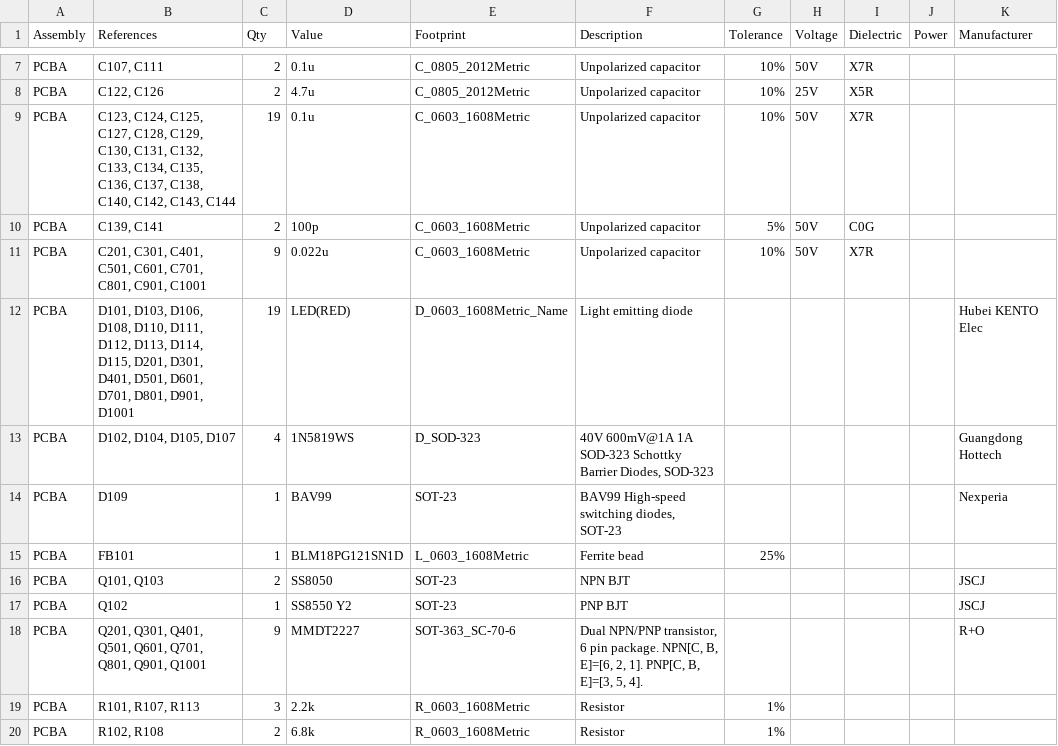
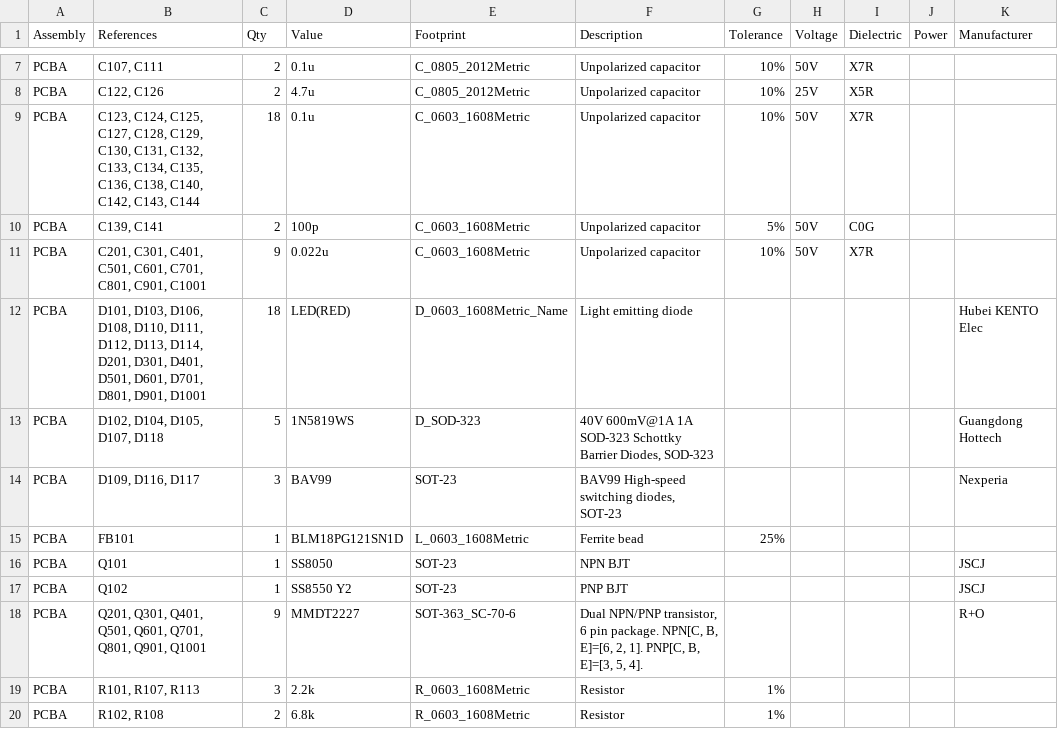
Before and after one commit to trope-oshw/anthracite, a CSV file: docs/bom/bom-bottom.csv, drawn as a sheet; only a part is shown, gaps mark what is left out; the diff covers the shown part only; the diff names each change by its address in the sheet, - before the commit and + after, or states it on an @@ line.

```diff
--- a/docs/bom/bom-bottom.csv
+++ b/docs/bom/bom-bottom.csv
-B9 (References): …C135, C136, C137, C138, C140,…
+B9 (References): …C135, C136, C138, C140,…
-C9 (Qty): 19
+C9 (Qty): 18
-B12 (References): …D113, D114, D115, D201, D301,…
+B12 (References): …D113, D114, D201, D301,…
-C12 (Qty): 19
+C12 (Qty): 18
-B13 (References): D102, D104, D105, D107
+B13 (References): D102, D104, D105, D107, D118
-C13 (Qty): 4
+C13 (Qty): 5
-B14 (References): D109
+B14 (References): D109, D116, D117
-C14 (Qty): 1
+C14 (Qty): 3
-B16 (References): Q101, Q103
+B16 (References): Q101
-C16 (Qty): 2
+C16 (Qty): 1
```
Also changed, not shown: 2 added rows, 1 removed row and 11 edited cells elsewhere in this file, docs/bom/bom-top.csv, 25 other files.
